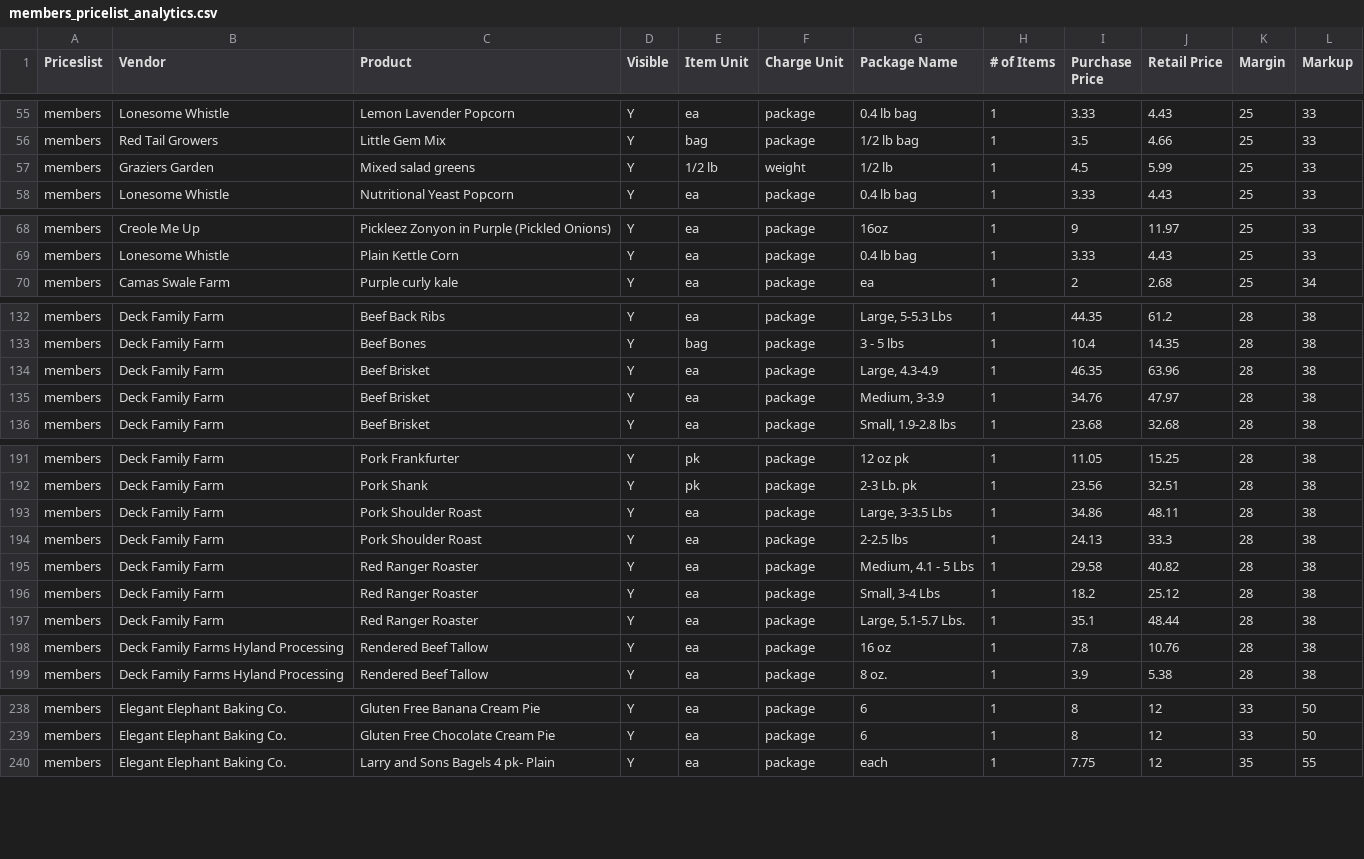
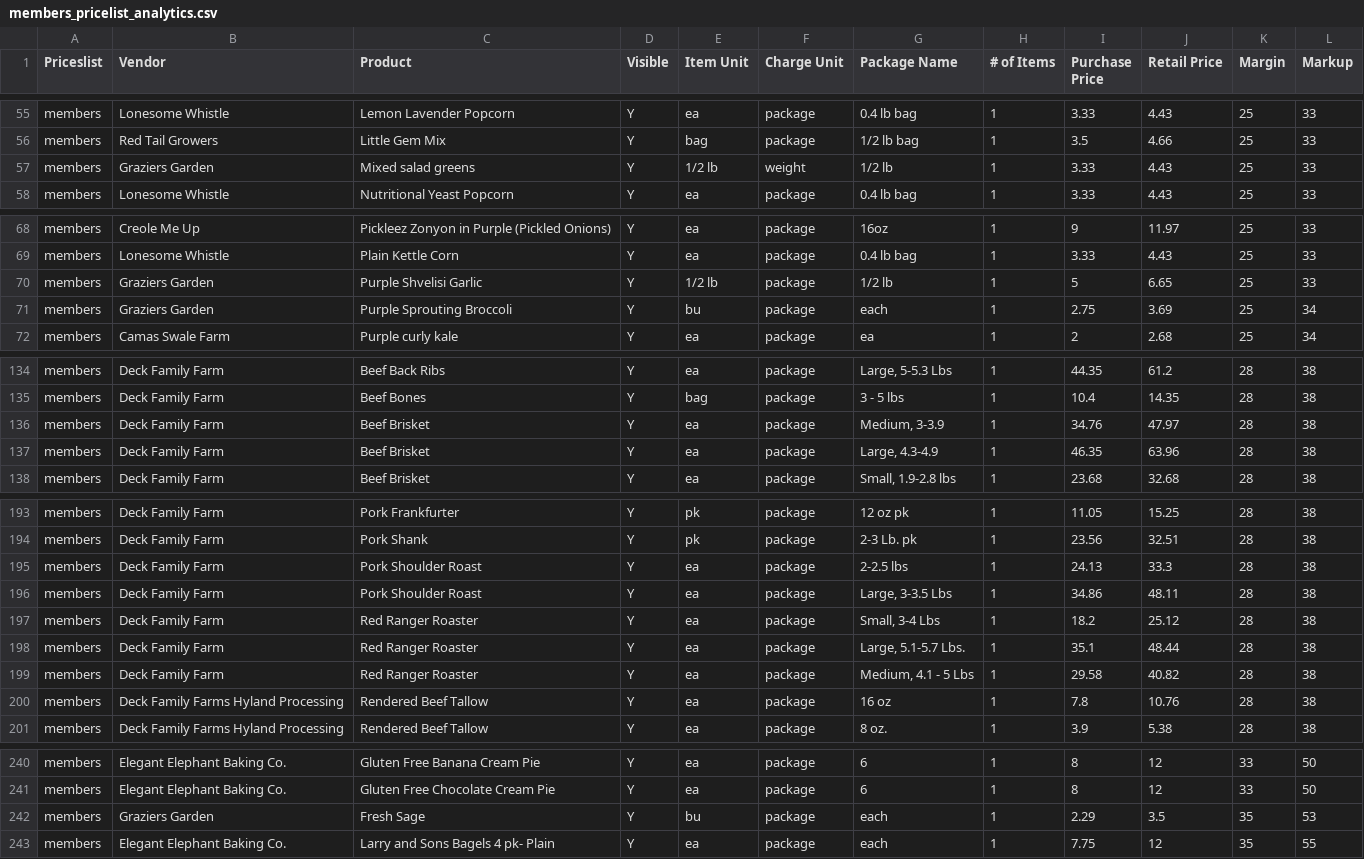
Before and after one commit to required777/TD-Testing-ffcsa_scripts, a CSV file: localline/data/members_pricelist_analytics.csv, drawn as a sheet; only a part is shown, gaps mark what is left out; the diff covers the shown part only.

```diff
--- a/localline/data/members_pricelist_analytics.csv
+++ b/localline/data/members_pricelist_analytics.csv
@@ -56,3 +56,3 @@ members,Lonesome Whistle,Lemon Lavender Popcorn,Y,ea,package,0.4 lb bag,1,3.33,4
 members,Red Tail Growers,Little Gem Mix,Y,bag,package,1/2 lb bag,1,3.5,4.66,25,33
-members,Graziers Garden,Mixed salad greens,Y,1/2 lb,weight,1/2 lb,1,4.5,5.99,25,33
+members,Graziers Garden,Mixed salad greens,Y,1/2 lb,weight,1/2 lb,1,3.33,4.43,25,33
 members,Lonesome Whistle,Nutritional Yeast Popcorn,Y,ea,package,0.4 lb bag,1,3.33,4.43,25,33
@@ -69,2 +69,4 @@ members,Creole Me Up,Pickleez Zonyon in Purple (Pickled Onions),Y,ea,package,16o
 members,Lonesome Whistle,Plain Kettle Corn,Y,ea,package,0.4 lb bag,1,3.33,4.43,25,33
+members,Graziers Garden,Purple Shvelisi Garlic,Y,1/2 lb,package,1/2 lb,1,5,6.65,25,33
+members,Graziers Garden,Purple Sprouting Broccoli,Y,bu,package,each,1,2.75,3.69,25,34
 members,Camas Swale Farm,Purple curly kale,Y,ea,package,ea,1,2,2.68,25,34
@@ -133,4 +135,4 @@ members,Deck Family Farm,Beef Back Ribs,Y,ea,package,"Large,  5-5.3 Lbs",1,44.35
 members,Deck Family Farm,Beef Bones,Y,bag,package,3 - 5 lbs,1,10.4,14.35,28,38
+members,Deck Family Farm,Beef Brisket,Y,ea,package,"Medium, 3-3.9",1,34.76,47.97,28,38
 members,Deck Family Farm,Beef Brisket,Y,ea,package,"Large, 4.3-4.9",1,46.35,63.96,28,38
-members,Deck Family Farm,Beef Brisket,Y,ea,package,"Medium, 3-3.9",1,34.76,47.97,28,38
 members,Deck Family Farm,Beef Brisket,Y,ea,package,"Small, 1.9-2.8 lbs",1,23.68,32.68,28,38
@@ -192,7 +194,7 @@ members,Deck Family Farm,Pork Frankfurter,Y,pk,package,12 oz pk,1,11.05,15.25,28
 members,Deck Family Farm,Pork Shank,Y,pk,package,2-3 Lb. pk,1,23.56,32.51,28,38
+members,Deck Family Farm,Pork Shoulder Roast,Y,ea,package,2-2.5 lbs,1,24.13,33.3,28,38
 members,Deck Family Farm,Pork Shoulder Roast,Y,ea,package,"Large, 3-3.5 Lbs",1,34.86,48.11,28,38
-members,Deck Family Farm,Pork Shoulder Roast,Y,ea,package,2-2.5 lbs,1,24.13,33.3,28,38
-members,Deck Family Farm,Red Ranger Roaster,Y,ea,package,"Medium, 4.1 - 5 Lbs",1,29.58,40.82,28,38
 members,Deck Family Farm,Red Ranger Roaster,Y,ea,package,"Small, 3-4 Lbs",1,18.2,25.12,28,38
 members,Deck Family Farm,Red Ranger Roaster,Y,ea,package,"Large, 5.1-5.7 Lbs.",1,35.1,48.44,28,38
+members,Deck Family Farm,Red Ranger Roaster,Y,ea,package,"Medium, 4.1 - 5 Lbs",1,29.58,40.82,28,38
 members,Deck Family Farms Hyland Processing,Rendered Beef Tallow,Y,ea,package,16 oz,1,7.8,10.76,28,38
@@ -239,2 +241,3 @@ members,Elegant Elephant Baking Co.,Gluten Free Banana Cream Pie,Y,ea,package,6,
 members,Elegant Elephant Baking Co.,Gluten Free Chocolate Cream Pie,Y,ea,package,6,1,8,12,33,50
+members,Graziers Garden,Fresh Sage,Y,bu,package,each,1,2.29,3.5,35,53
 members,Elegant Elephant Baking Co.,Larry and Sons Bagels 4 pk- Plain,Y,ea,package,each,1,7.75,12,35,55
```
Also changed, not shown: 2 moved rows elsewhere in this file, localline/data/guest_pricelist_analytics.csv, localline/data/herdshare_pricelist_analytics.csv.
